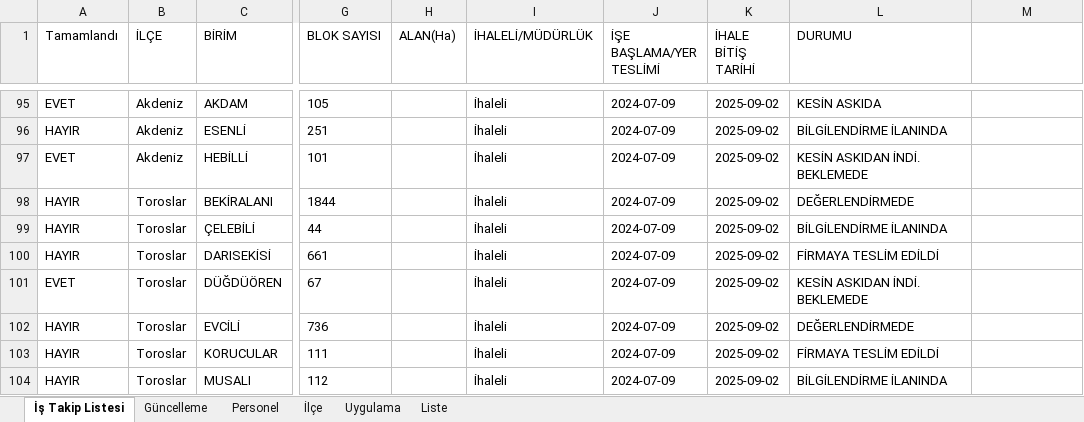
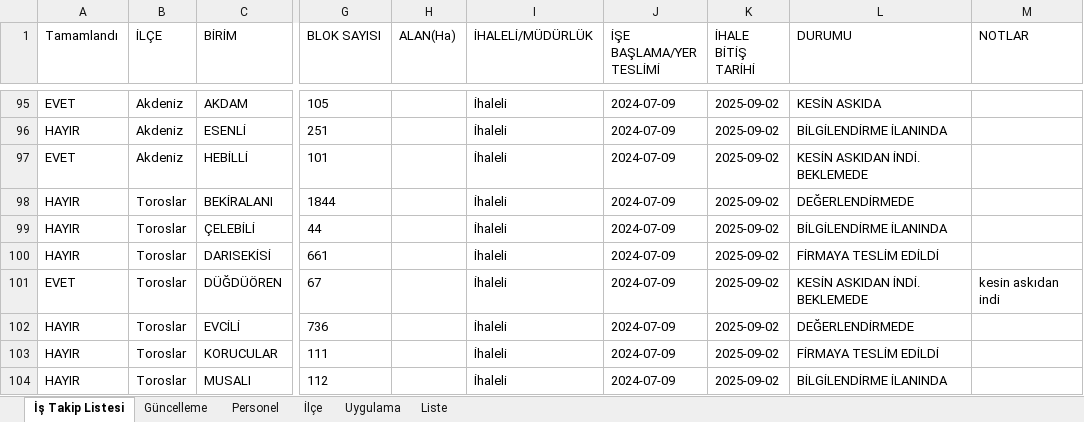
Before and after one commit to gokhangeo/mersinistakip, an Excel workbook: istakip.xlsx, sheet İş Takip Listesi, drawn as a sheet; only a part is shown, gaps mark what is left out; values as stored, in another font and other column widths than the file's, no borders; the diff names each change by its address in the sheet, - before the commit and + after, or states it on an @@ line.

Commit message:
İş Takip Güncellemesi - 18.10.2025 14:54:23

```diff
--- a/istakip.xlsx (sheet İş Takip Listesi)
+++ b/istakip.xlsx (sheet İş Takip Listesi)
-M1: (empty)
+M1: NOTLAR
-M101 (NOTLAR): (empty)
+M101 (NOTLAR): kesin askıdan indi
```
